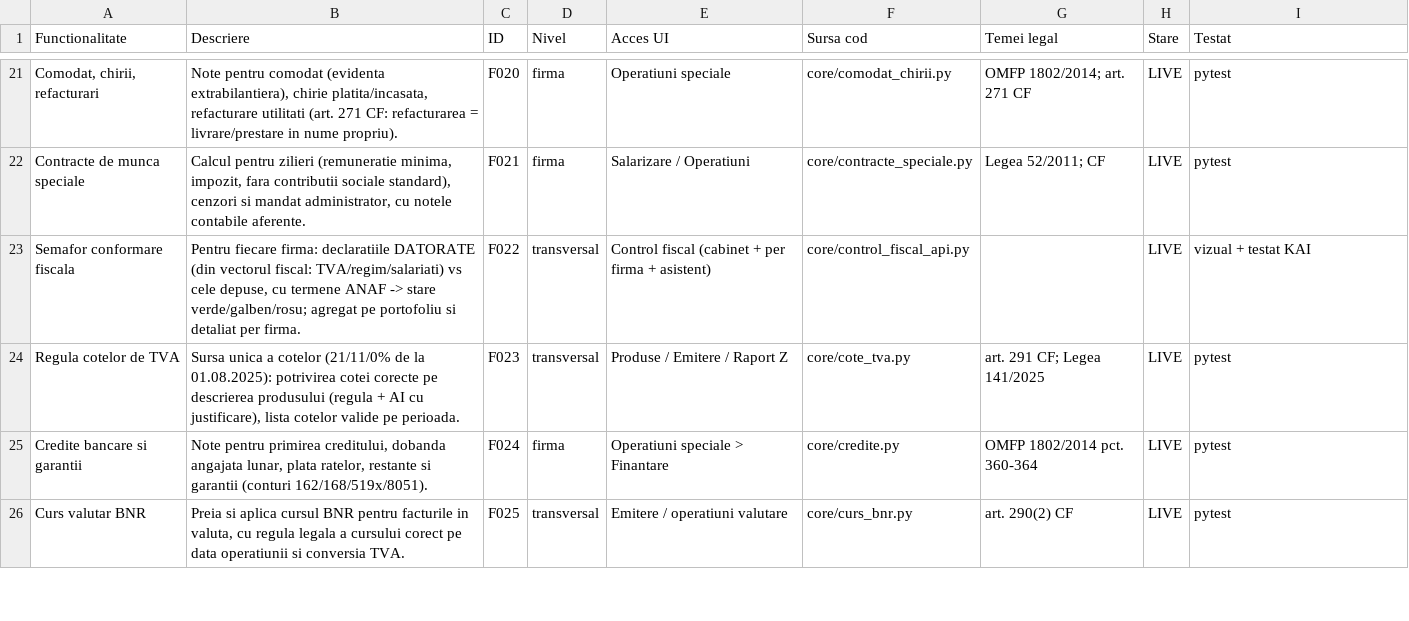
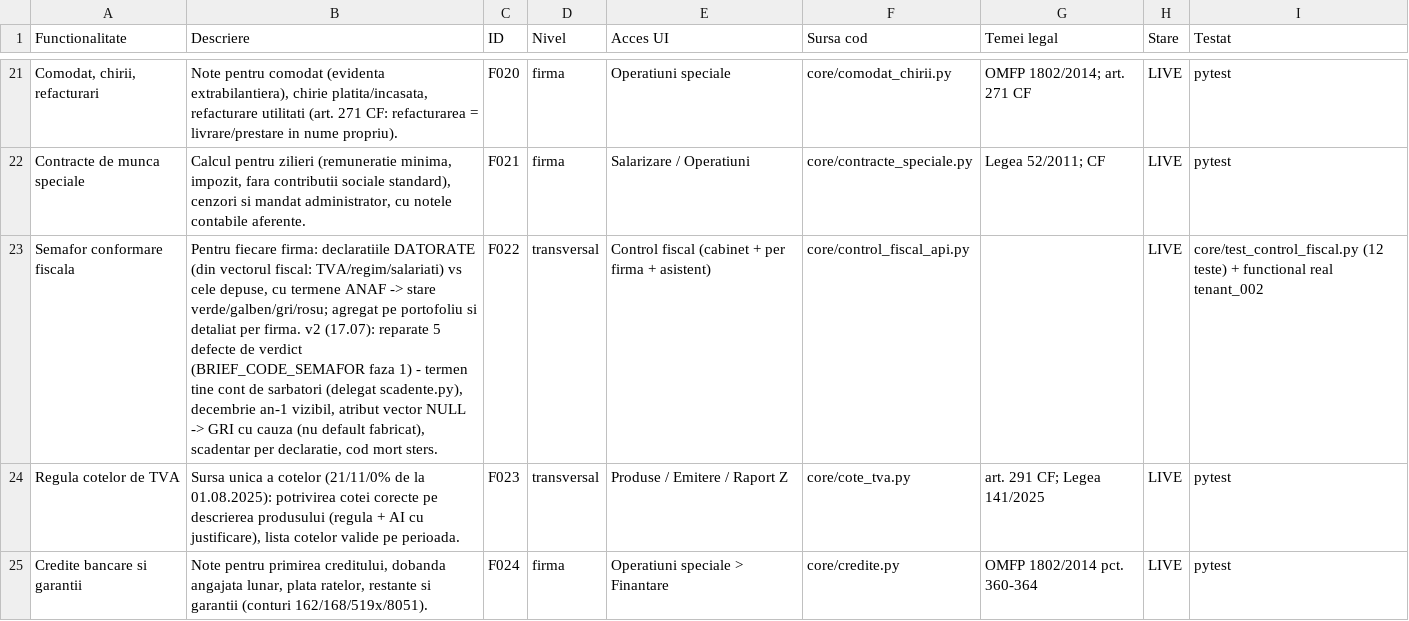
Before and after one commit to CostinHat/iconta-nou-review, a CSV file: FUNCTIONALITATI.csv, drawn as a sheet; only a part is shown, gaps mark what is left out; the shorter side is filled out with more unchanged rows; the diff names each change by its address in the sheet, - before the commit and + after, or states it on an @@ line.

```diff
--- a/FUNCTIONALITATI.csv
+++ b/FUNCTIONALITATI.csv
-B23 (Descriere): …-> stare verde/galben/rosu; agregat pe portofoliu si detaliat per firma.
+B23 (Descriere): …-> stare verde/galben/gri/rosu; agregat pe portofoliu si detaliat per firma. v2 (17.07): reparate 5 defecte de verdict (BRIEF_CODE_SEMAFOR faza 1) - termen tine cont de sarbatori (delegat scadente.py), decembrie an-1 vizibil, atribut vector NULL -> GRI cu cauza (nu default fabricat), scadentar per declaratie, cod mort sters.
-I23 (Testat): vizual + testat KAI
+I23 (Testat): core/test_control_fiscal.py (12 teste) + functional real tenant_002
```
Also changed, not shown: 2 other files.
